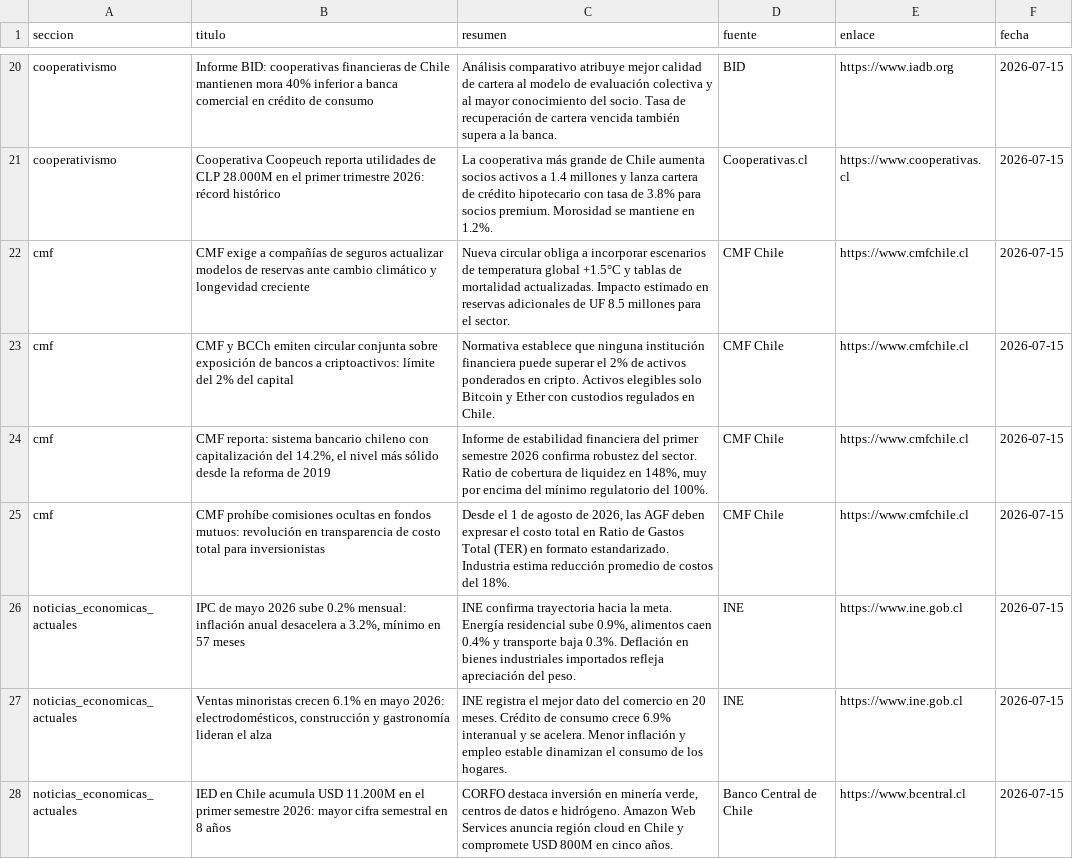
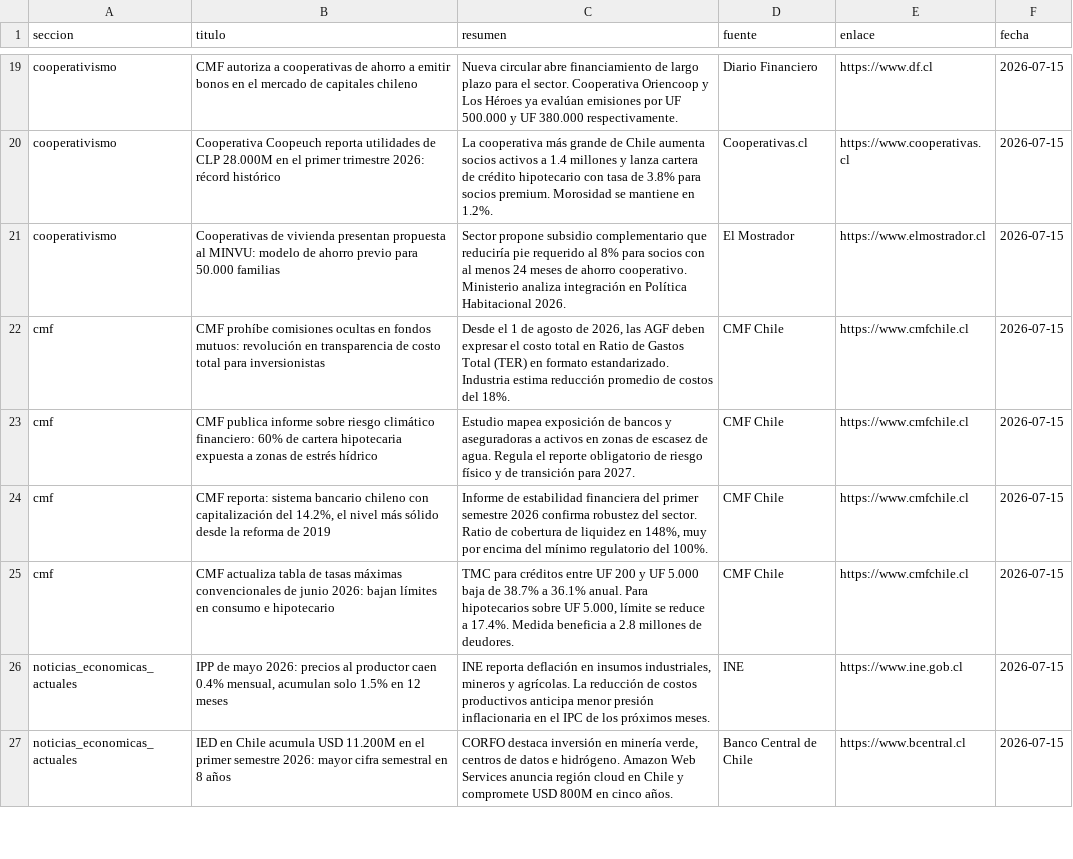
Before and after one commit to erickfranciscohernandez/financiero, a CSV file: noticias_20260715.csv, drawn as a sheet; only a part is shown, gaps mark what is left out; removed rows and columns are numbered as before the commit, all else as after; the diff covers the shown part only; the diff names each change by its address in the sheet, - before the commit and + after, or states it on an @@ line.

```diff
--- a/noticias_20260715.csv
+++ b/noticias_20260715.csv
-B19 (titulo): Informe BID: cooperativas financieras de Chile mantienen mora 40% inferior a banca comercial en crédito de consumo
+B19 (titulo): CMF autoriza a cooperativas de ahorro a emitir bonos en el mercado de capitales chileno
-C19 (resumen): Análisis comparativo atribuye mejor calidad de cartera al modelo de evaluación colectiva y al mayor conocimiento del socio. Tasa de recuperación de cartera vencida también supera a la banca.
+C19 (resumen): Nueva circular abre financiamiento de largo plazo para el sector. Cooperativa Oriencoop y Los Héroes ya evalúan emisiones por UF 500.000 y UF 380.000 respectivamente.
-D19 (fuente): BID
+D19 (fuente): Diario Financiero
-E19 (enlace): https://www.iadb.org
+E19 (enlace): https://www.df.cl
+row 21: cooperativismo | Cooperativas de vivienda presentan propuesta al MINVU: modelo de ahorro previo para 50.000 familias | Sector propone subsidio complementario que reduciría pie requerido al 8% para socios con al menos 24 meses de ahorro cooperativo. Ministerio analiza integración en Política Habitacional 2026. | El Mostrador | https://www.elmostrador.cl | 2026-07-15
-B22 (titulo): CMF exige a compañías de seguros actualizar modelos de reservas ante cambio climático y longevidad creciente
+B22 (titulo): CMF prohíbe comisiones ocultas en fondos mutuos: revolución en transparencia de costo total para inversionistas
-C22 (resumen): Nueva circular obliga a incorporar escenarios de temperatura global +1.5°C y tablas de mortalidad actualizadas. Impacto estimado en reservas adicionales de UF 8.5 millones para el sector.
+C22 (resumen): Desde el 1 de agosto de 2026, las AGF deben expresar el costo total en Ratio de Gastos Total (TER) en formato estandarizado. Industria estima reducción promedio de costos del 18%.
-B23 (titulo): CMF y BCCh emiten circular conjunta sobre exposición de bancos a criptoactivos: límite del 2% del capital
+B23 (titulo): CMF publica informe sobre riesgo climático financiero: 60% de cartera hipotecaria expuesta a zonas de estrés hídrico
-C23 (resumen): Normativa establece que ninguna institución financiera puede superar el 2% de activos ponderados en cripto. Activos elegibles solo Bitcoin y Ether con custodios regulados en Chile.
+C23 (resumen): Estudio mapea exposición de bancos y aseguradoras a activos en zonas de escasez de agua. Regula el reporte obligatorio de riesgo físico y de transición para 2027.
-B25 (titulo): CMF prohíbe comisiones ocultas en fondos mutuos: revolución en transparencia de costo total para inversionistas
+B25 (titulo): CMF actualiza tabla de tasas máximas convencionales de junio 2026: bajan límites en consumo e hipotecario
-C25 (resumen): Desde el 1 de agosto de 2026, las AGF deben expresar el costo total en Ratio de Gastos Total (TER) en formato estandarizado. Industria estima reducción promedio de costos del 18%.
+C25 (resumen): TMC para créditos entre UF 200 y UF 5.000 baja de 38.7% a 36.1% anual. Para hipotecarios sobre UF 5.000, límite se reduce a 17.4%. Medida beneficia a 2.8 millones de deudores.
-B26 (titulo): IPC de mayo 2026 sube 0.2% mensual: inflación anual desacelera a 3.2%, mínimo en 57 meses
+B26 (titulo): IPP de mayo 2026: precios al productor caen 0.4% mensual, acumulan solo 1.5% en 12 meses
-C26 (resumen): INE confirma trayectoria hacia la meta. Energía residencial sube 0.9%, alimentos caen 0.4% y transporte baja 0.3%. Deflación en bienes industriales importados refleja apreciación del peso.
+C26 (resumen): INE reporta deflación en insumos industriales, mineros y agrícolas. La reducción de costos productivos anticipa menor presión inflacionaria en el IPC de los próximos meses.
-row 27: noticias_economicas_actuales | Ventas minoristas crecen 6.1% en mayo 2026: electrodomésticos, construcción y gastronomía lideran el alza | INE registra el mejor dato del comercio en 20 meses. Crédito de consumo crece 6.9% interanual y se acelera. Menor inflación y empleo estable dinamizan el consumo de los hogares. | INE | https://www.ine.gob.cl | 2026-07-15
```
Also changed, not shown: 6 added rows, 6 removed rows, 1 moved row and 35 edited cells elsewhere in this file, 8 other files.
